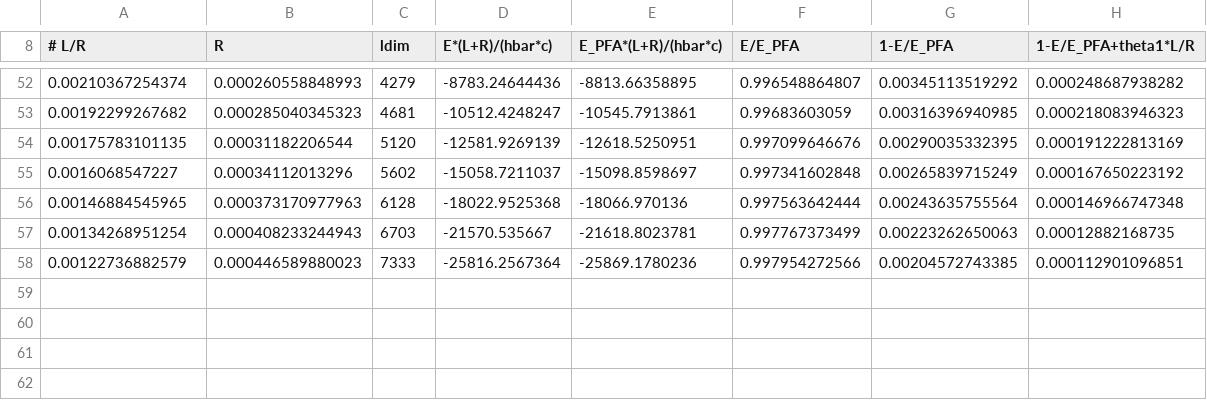
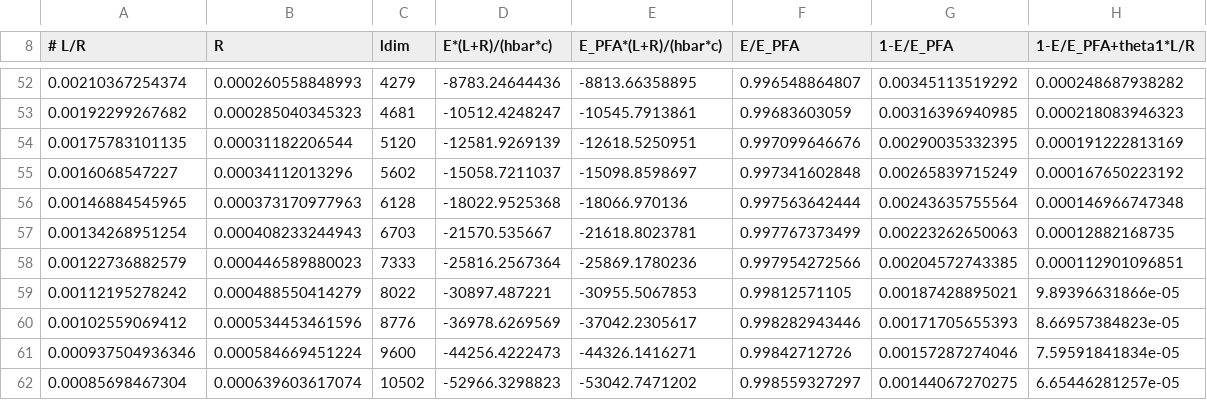
Before and after one commit to michael-hartmann/caps, a CSV file: data/pfa/T=0K/plasma/data_a25/data.csv, drawn as a sheet; only a part is shown, gaps mark what is left out.

```diff
--- a/data/pfa/T=0K/plasma/data_a25/data.csv
+++ b/data/pfa/T=0K/plasma/data_a25/data.csv
@@ -58 +58,5 @@
 0.00122736882579, 0.000446589880023, 7333, -25816.2567364, -25869.1780236, 0.997954272566, 0.00204572743385, 0.000112901096851
+0.00112195278242, 0.000488550414279, 8022, -30897.487221, -30955.5067853, 0.99812571105, 0.00187428895021, 9.89396631866e-05
+0.00102559069412, 0.000534453461596, 8776, -36978.6269569, -37042.2305617, 0.998282943446, 0.00171705655393, 8.66957384823e-05
+0.000937504936346, 0.000584669451224, 9600, -44256.4222473, -44326.1416271, 0.99842712726, 0.00157287274046, 7.59591841834e-05
+0.00085698467304, 0.000639603617074, 10502, -52966.3298823, -53042.7471202, 0.998559327297, 0.00144067270275, 6.65446281257e-05
```
Also changed, not shown: data/pfa/T=0K/plasma/data_a10/data.csv.
